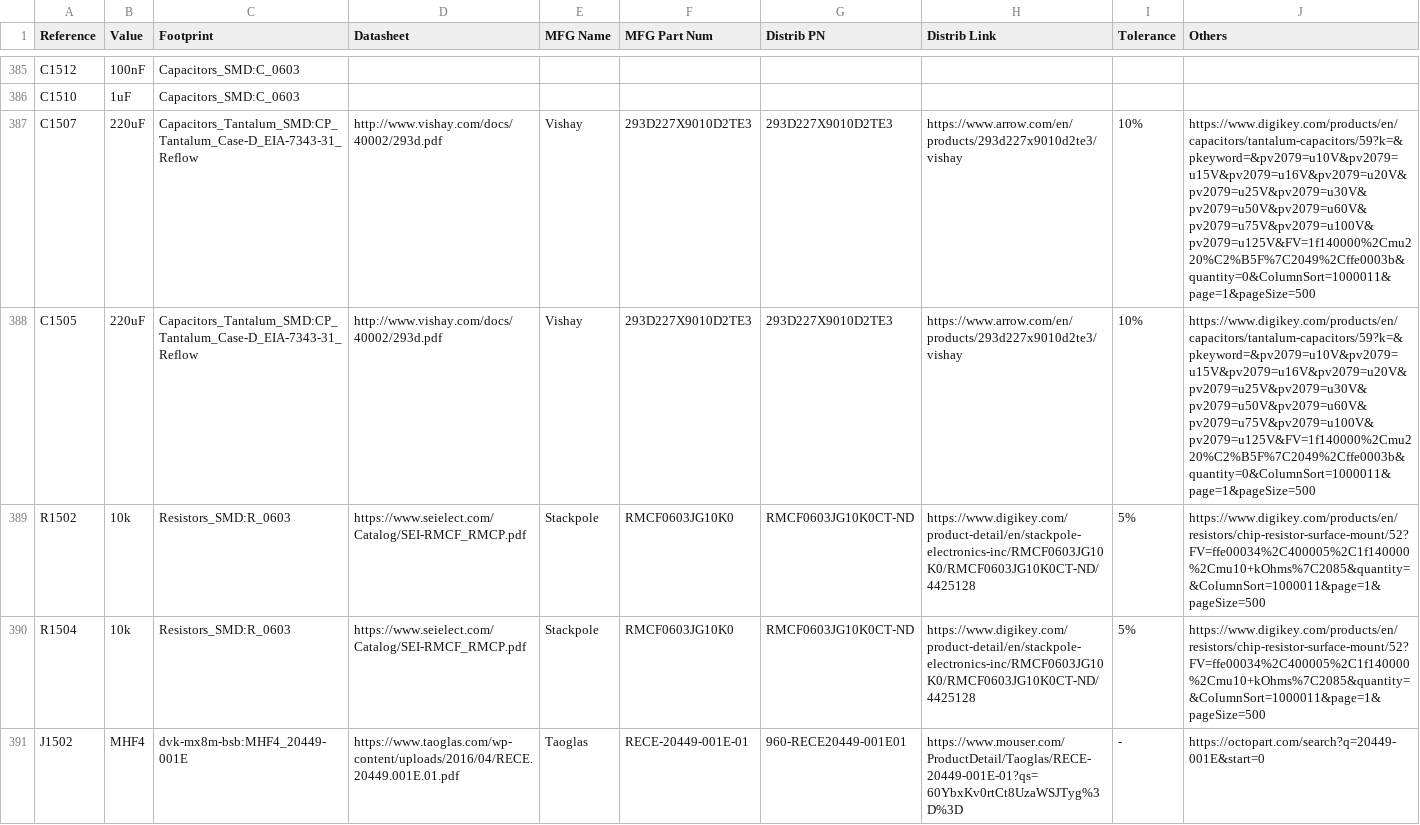
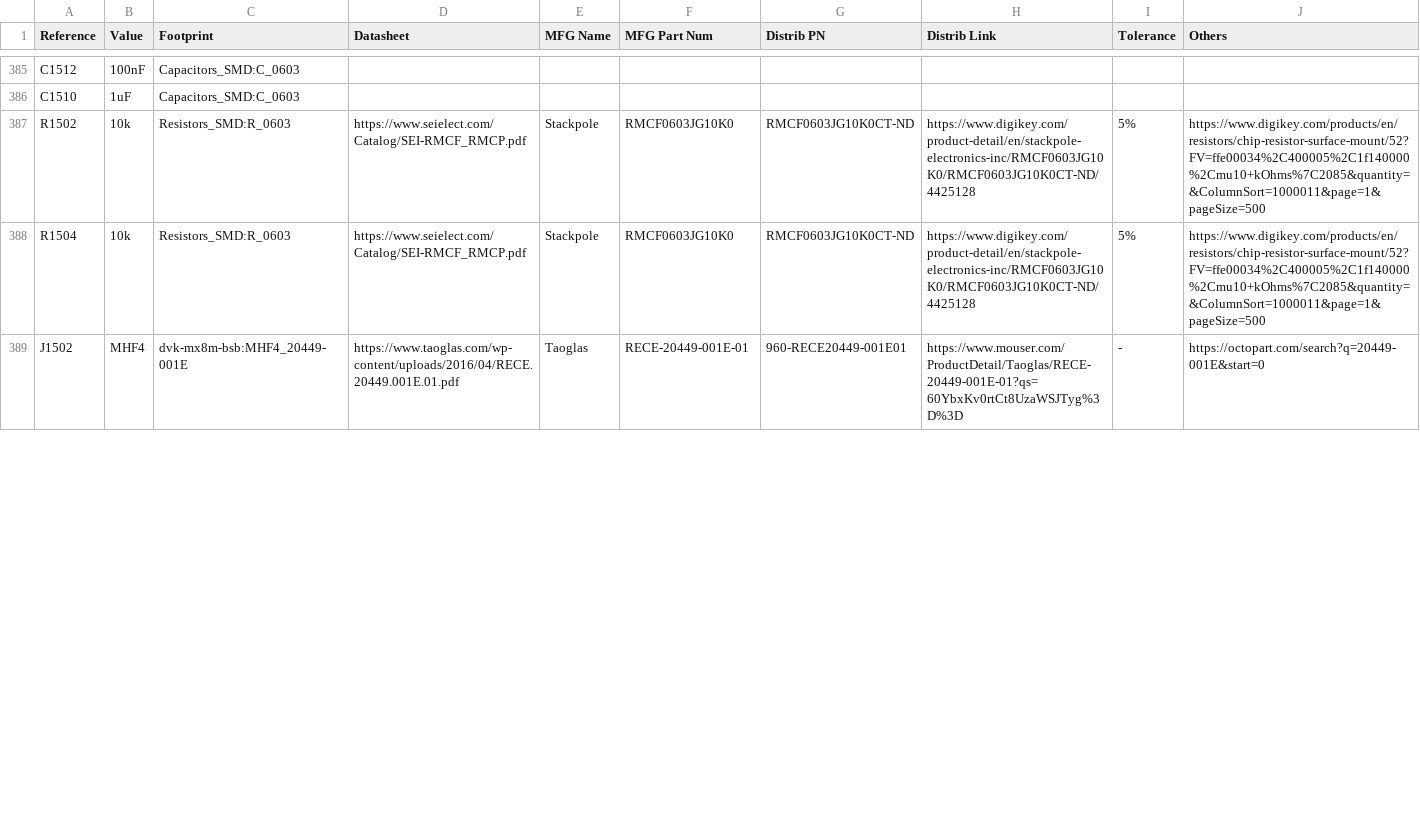
Before and after one commit to gralco/dvk-mx8m-bsb, a CSV file: BoM/dvk-mx8m-bsb_bom.csv, drawn as a sheet; only a part is shown, gaps mark what is left out; the diff covers the shown part only.

Commit message:
Add FDV301N footprint based on the manufacturer's given recommended land pattern, use lower ESR 220uF tantalum capacitors in place of previously selected ones, re-export the BoM
Double checked FET footprints to make sure those assigned to the official SOT-23 footprint are correct.

```diff
--- a/BoM/dvk-mx8m-bsb_bom.csv
+++ b/BoM/dvk-mx8m-bsb_bom.csv
@@ -386,4 +386,2 @@ C1512,100nF,Capacitors_SMD:C_0603,,,,,,,
 C1510,1uF,Capacitors_SMD:C_0603,,,,,,,
-C1507,220uF,Capacitors_Tantalum_SMD:CP_Tantalum_Case-D_EIA-7343-31_Reflow,http://www.vishay.com/docs/40002/293d.pdf,Vishay,293D227X9010D2TE3,293D227X9010D2TE3,https://www.arrow.com/en/products/293d227x9010d2te3/vishay,10%,https://www.digikey.com/products/en/capacitors/tantalum-capacitors/59?k=&pkeyword=&pv2079=u10V&pv2079=u15V&pv2079=u16V&pv2079=u20V&pv2079=u25V&pv2079=u30V&pv2079=u50V&pv2079=u60V&pv2079=u75V&pv2079=u100V&pv2079=u125V&FV=1f140000%2Cmu220%C2%B5F%7C2049%2Cffe0003b&quantity=0&ColumnSort=1000011&page=1&pageSize=500
-C1505,220uF,Capacitors_Tantalum_SMD:CP_Tantalum_Case-D_EIA-7343-31_Reflow,http://www.vishay.com/docs/40002/293d.pdf,Vishay,293D227X9010D2TE3,293D227X9010D2TE3,https://www.arrow.com/en/products/293d227x9010d2te3/vishay,10%,https://www.digikey.com/products/en/capacitors/tantalum-capacitors/59?k=&pkeyword=&pv2079=u10V&pv2079=u15V&pv2079=u16V&pv2079=u20V&pv2079=u25V&pv2079=u30V&pv2079=u50V&pv2079=u60V&pv2079=u75V&pv2079=u100V&pv2079=u125V&FV=1f140000%2Cmu220%C2%B5F%7C2049%2Cffe0003b&quantity=0&ColumnSort=1000011&page=1&pageSize=500
 R1502,10k,Resistors_SMD:R_0603,https://www.seielect.com/Catalog/SEI-RMCF_RMCP.pdf,Stackpole,RMCF0603JG10K0,RMCF0603JG10K0CT-ND,https://www.digikey.com/product-detail/en/stackpole-electronics-inc/RMCF0603JG10K0/RMCF0603JG10K0CT-ND/4425128,5%,https://www.digikey.com/products/en/resistors/chip-resistor-surface-mount/52?FV=ffe00034%2C400005%2C1f140000%2Cmu10+kOhms%7C2085&quantity=&ColumnSort=1000011&page=1&pageSize=500
```
Also changed, not shown: 5 added rows, 3 removed rows and 16 edited cells elsewhere in this file, 25 other files.
